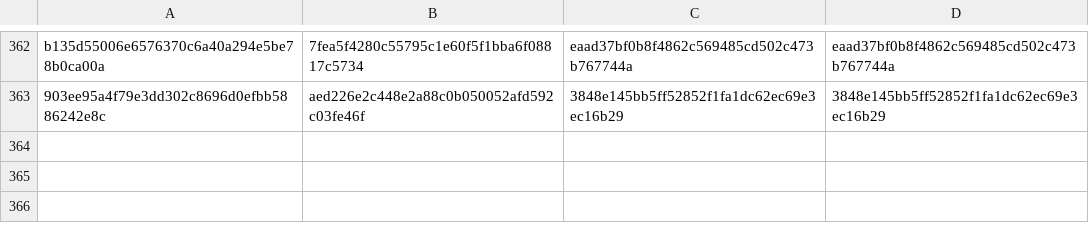
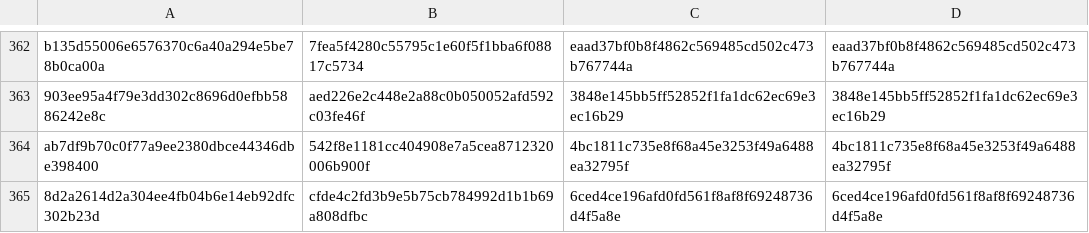
Before and after one commit to alphal00p/symGCAD, a TSV file: reference/PUBLICATION_COMMIT_MAP.tsv, drawn as a sheet; only a part is shown, gaps mark what is left out.

Commit message:
Record tropical prefix research publication provenance

```diff
--- a/reference/PUBLICATION_COMMIT_MAP.tsv
+++ b/reference/PUBLICATION_COMMIT_MAP.tsv
@@ -363 +363,3 @@ b135d55006e6576370c6a40a294e5be78b0ca00a	7fea5f4280c55795c1e60f5f1bba6f08817c573
 903ee95a4f79e3dd302c8696d0efbb5886242e8c	aed226e2c448e2a88c0b050052afd592c03fe46f	3848e145bb5ff52852f1fa1dc62ec69e3ec16b29	3848e145bb5ff52852f1fa1dc62ec69e3ec16b29
+ab7df9b70c0f77a9ee2380dbce44346dbe398400	542f8e1181cc404908e7a5cea8712320006b900f	4bc1811c735e8f68a45e3253f49a6488ea32795f	4bc1811c735e8f68a45e3253f49a6488ea32795f
+8d2a2614d2a304ee4fb04b6e14eb92dfc302b23d	cfde4c2fd3b9e5b75cb784992d1b1b69a808dfbc	6ced4ce196afd0fd561f8af8f69248736d4f5a8e	6ced4ce196afd0fd561f8af8f69248736d4f5a8e
```
